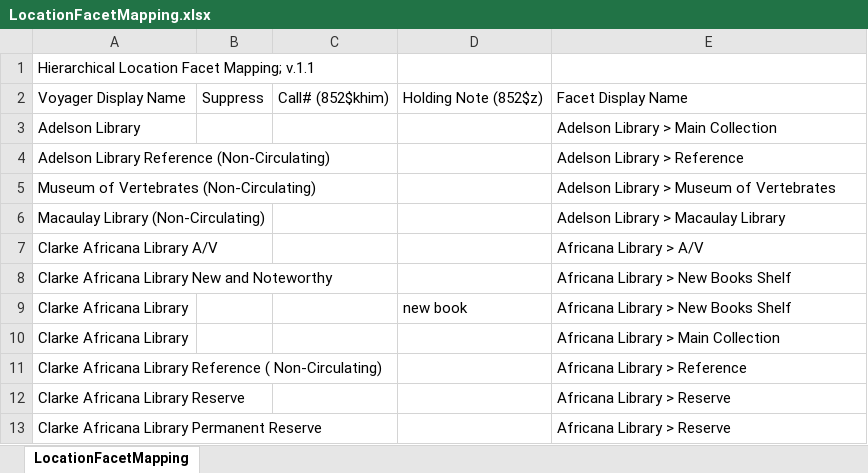
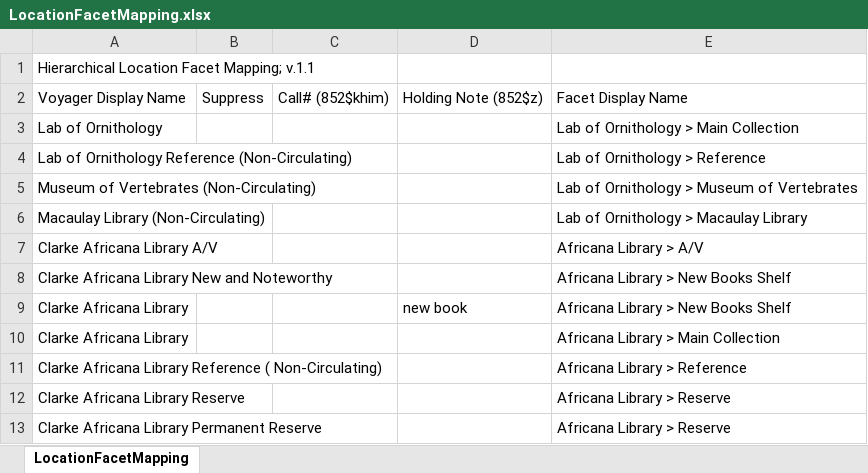
Before and after one commit to cul-it/da-solr-availability, an Excel workbook: src/main/resources/LocationFacetMapping.xlsx, sheet LocationFacetMapping, drawn as a sheet; only a part is shown; values as stored, in another font and other column widths than the file's, no borders; removed rows and columns are numbered as before the commit, all else as after; the diff names each change by its address in the sheet, - before the commit and + after, or states it on an @@ line.

Commit message:
Change Adelson Library in location facet to Lab of Ornithology

```diff
--- a/src/main/resources/LocationFacetMapping.xlsx (sheet LocationFacetMapping)
+++ b/src/main/resources/LocationFacetMapping.xlsx (sheet LocationFacetMapping)
-row 3: Adelson Library |  |  |  | Adelson Library > Main Collection
-row 4: Adelson Library Reference (Non-Circulating) |  |  |  | Adelson Library > Reference
+row 3: Lab of Ornithology |  |  |  | Lab of Ornithology > Main Collection
+row 4: Lab of Ornithology Reference (Non-Circulating) |  |  |  | Lab of Ornithology > Reference
-E5: Adelson Library > Museum of Vertebrates
+E5: Lab of Ornithology > Museum of Vertebrates
-E6: Adelson Library > Macaulay Library
+E6: Lab of Ornithology > Macaulay Library
```
Also changed, not shown: 1 other file.
